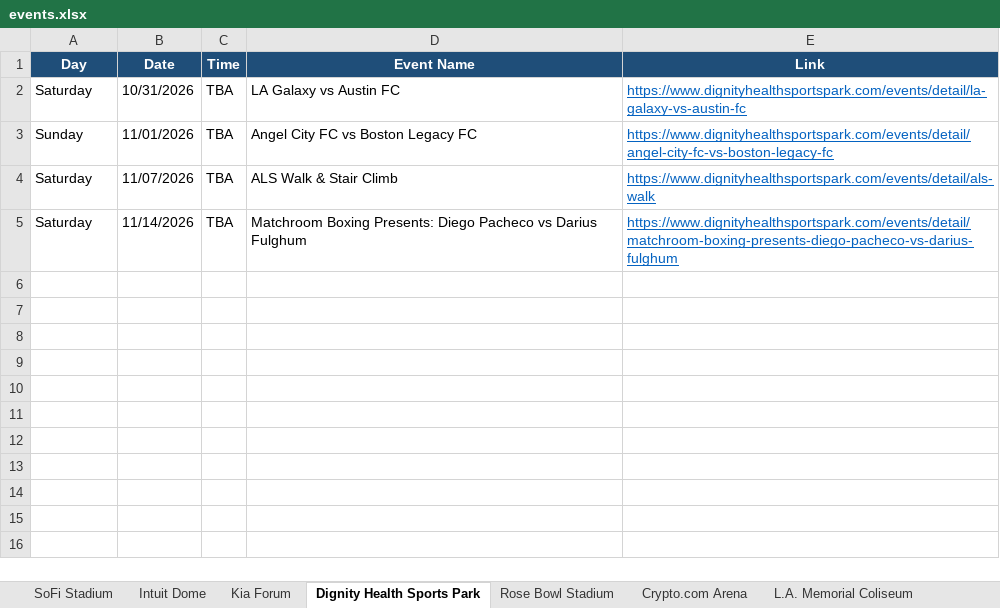
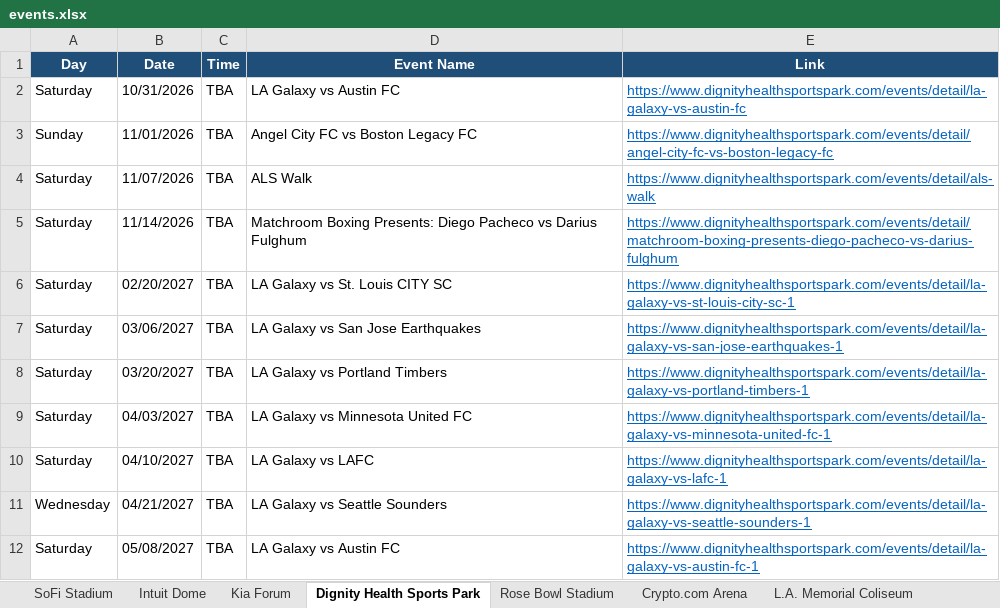
Before and after one commit to hannahlee-vzw/southern_california_events, an Excel workbook: docs/events.xlsx, sheet Dignity Health Sports Park, drawn as a sheet; values as stored, in another font and other column widths than the file's, no borders; the diff names each change by its address in the sheet, - before the commit and + after, or states it on an @@ line.

```diff
--- a/docs/events.xlsx (sheet Dignity Health Sports Park)
+++ b/docs/events.xlsx (sheet Dignity Health Sports Park)
-D4 (Event Name): ALS Walk & Stair Climb
+D4 (Event Name): ALS Walk
+row 6: Saturday | 02/20/2027 | TBA | LA Galaxy vs St. Louis CITY SC | https://www.dignityhealthsportspark.com/events/detail/la-galaxy-vs-st-louis-city-sc-1
+row 7: Saturday | 03/06/2027 | TBA | LA Galaxy vs San Jose Earthquakes | https://www.dignityhealthsportspark.com/events/detail/la-galaxy-vs-san-jose-earthquakes-1
+row 8: Saturday | 03/20/2027 | TBA | LA Galaxy vs Portland Timbers | https://www.dignityhealthsportspark.com/events/detail/la-galaxy-vs-portland-timbers-1
+row 9: Saturday | 04/03/2027 | TBA | LA Galaxy vs Minnesota United FC | https://www.dignityhealthsportspark.com/events/detail/la-galaxy-vs-minnesota-united-fc-1
+row 10: Saturday | 04/10/2027 | TBA | LA Galaxy vs LAFC | https://www.dignityhealthsportspark.com/events/detail/la-galaxy-vs-lafc-1
+row 11: Wednesday | 04/21/2027 | TBA | LA Galaxy vs Seattle Sounders | https://www.dignityhealthsportspark.com/events/detail/la-galaxy-vs-seattle-sounders-1
+row 12: Saturday | 05/08/2027 | TBA | LA Galaxy vs Austin FC | https://www.dignityhealthsportspark.com/events/detail/la-galaxy-vs-austin-fc-1
```
Also changed, not shown: sheet Past Events, sheet Intuit Dome, sheet L.A. Memorial Coliseum, sheet LA Convention Center, sheet Crypto.com Arena, 3 other files.
